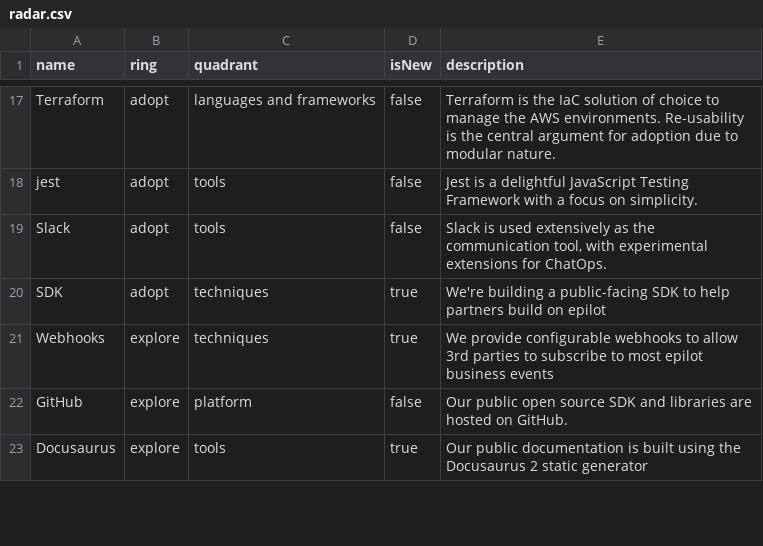
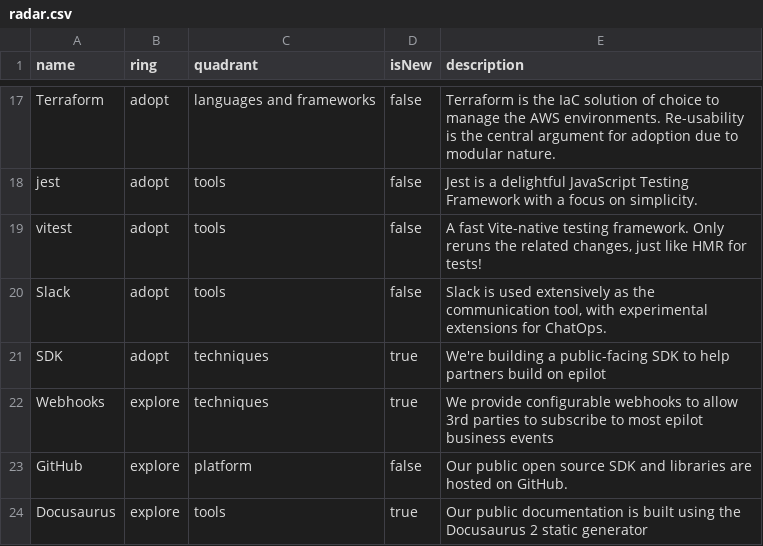
Before and after one commit to epilot-dev/docs, a CSV file: static/techradar/radar.csv, drawn as a sheet; only a part is shown, gaps mark what is left out; the diff names each change by its address in the sheet, - before the commit and + after, or states it on an @@ line.

Commit message:
Add vitest to techradar

```diff
--- a/static/techradar/radar.csv
+++ b/static/techradar/radar.csv
+row 19: vitest | adopt | tools | false | A fast Vite-native testing framework. Only reruns the related changes, just like HMR for tests!
```
